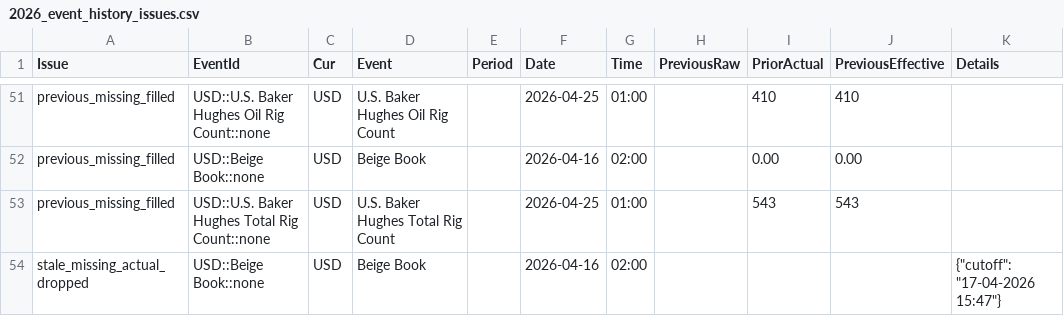
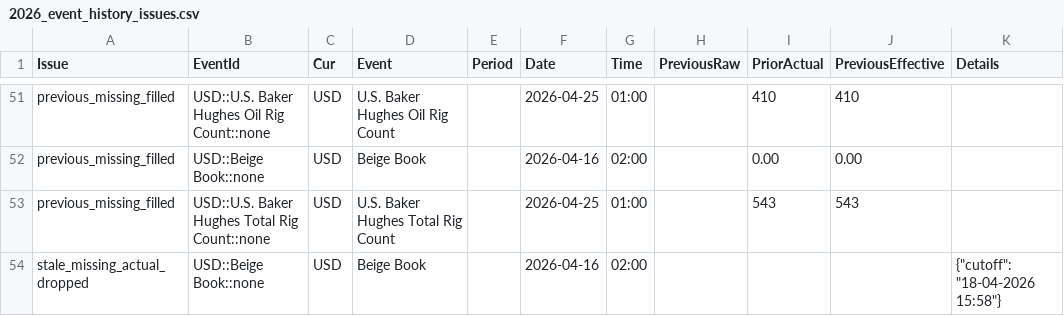
Before and after one commit to yiyousiow000814/XAUUSD-Calendar-Agent, a CSV file: data/event_history_index/2026_event_history_issues.csv, drawn as a sheet; only a part is shown, gaps mark what is left out.

```diff
--- a/data/event_history_index/2026_event_history_issues.csv
+++ b/data/event_history_index/2026_event_history_issues.csv
@@ -53,2 +53,2 @@ previous_missing_filled,USD::Beige Book::none,USD,Beige Book,,2026-04-16,02:00,,
 previous_missing_filled,USD::U.S. Baker Hughes Total Rig Count::none,USD,U.S. Baker Hughes Total Rig Count,,2026-04-25,01:00,,543,543,
-stale_missing_actual_dropped,USD::Beige Book::none,USD,Beige Book,,2026-04-16,02:00,,,,"{""cutoff"": ""17-04-2026 15:47""}"
+stale_missing_actual_dropped,USD::Beige Book::none,USD,Beige Book,,2026-04-16,02:00,,,,"{""cutoff"": ""18-04-2026 15:58""}"
```
Also changed, not shown: data/event_history_index/2026_event_history_clean.csv, data/event_history_index/2026_event_history_index.csv, 5 other files.
